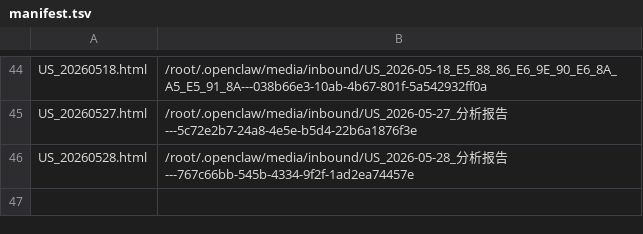
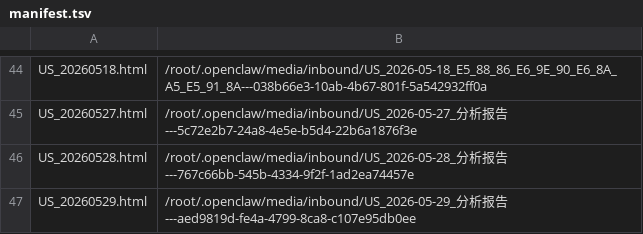
Before and after one commit to fjc523/us_stock_data, a TSV file: manifest.tsv, drawn as a sheet; only a part is shown, gaps mark what is left out.

```diff
--- a/manifest.tsv
+++ b/manifest.tsv
@@ -46 +46,2 @@ US_20260527.html	/root/.openclaw/media/inbound/US_2026-05-27_分析报告---5c72
 US_20260528.html	/root/.openclaw/media/inbound/US_2026-05-28_分析报告---767c66bb-545b-4334-9f2f-1ad2ea74457e
+US_20260529.html	/root/.openclaw/media/inbound/US_2026-05-29_分析报告---aed9819d-fe4a-4799-8ca8-c107e95db0ee
```
Also changed, not shown: 1 other file.
